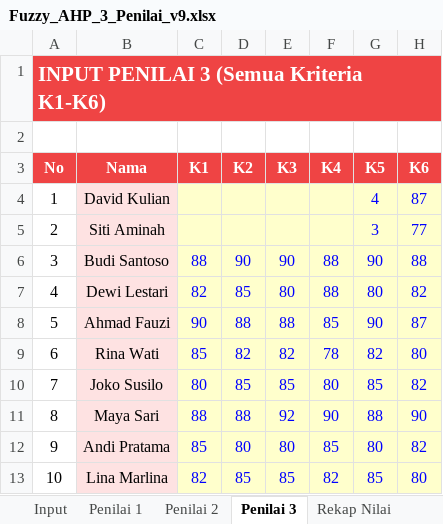
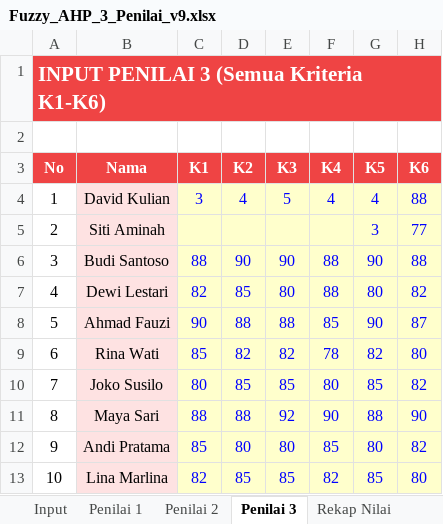
Before and after one commit to Renov30/spk-penentuan-peserta-kegiatan-pramuka, an Excel workbook: Fuzzy_AHP_3_Penilai_v9.xlsx, sheet Penilai 3, drawn as a sheet; values as stored, in another font and other column widths than the file's, no borders; the diff names each change by its address in the sheet, - before the commit and + after, or states it on an @@ line.

```diff
--- a/Fuzzy_AHP_3_Penilai_v9.xlsx (sheet Penilai 3)
+++ b/Fuzzy_AHP_3_Penilai_v9.xlsx (sheet Penilai 3)
-C4 (K1): (empty)
+C4 (K1): 3
-D4 (K2): (empty)
+D4 (K2): 4
-E4 (K3): (empty)
+E4 (K3): 5
-F4 (K4): (empty)
+F4 (K4): 4
-H4 (K6): 87
+H4 (K6): 88
```
Also changed, not shown: sheet Rekap Nilai, sheet Penilai 1, sheet Penilai 2, sheet Hasil & Ranking, 3 other files.
